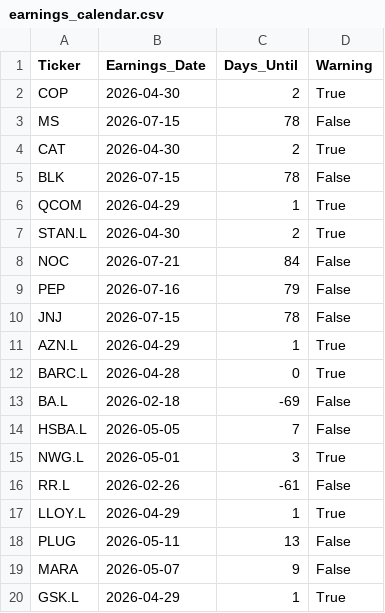
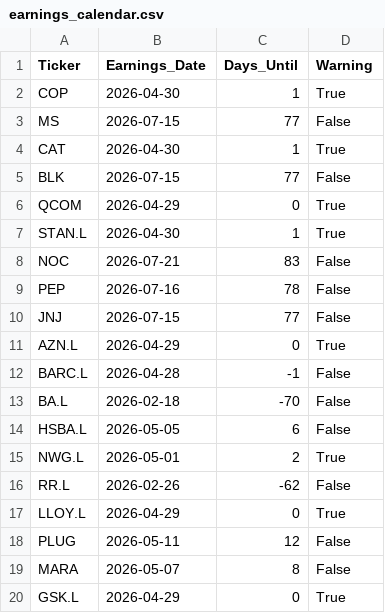
Before and after one commit to garywoodham/woody_stocks, a CSV file: earnings_calendar.csv, drawn as a sheet.

```diff
--- a/earnings_calendar.csv
+++ b/earnings_calendar.csv
@@ -1,20 +1,20 @@
 Ticker,Earnings_Date,Days_Until,Warning
-COP,2026-04-30,2,True
-MS,2026-07-15,78,False
-CAT,2026-04-30,2,True
-BLK,2026-07-15,78,False
-QCOM,2026-04-29,1,True
-STAN.L,2026-04-30,2,True
-NOC,2026-07-21,84,False
-PEP,2026-07-16,79,False
-JNJ,2026-07-15,78,False
-AZN.L,2026-04-29,1,True
-BARC.L,2026-04-28,0,True
-BA.L,2026-02-18,-69,False
-HSBA.L,2026-05-05,7,False
-NWG.L,2026-05-01,3,True
-RR.L,2026-02-26,-61,False
-LLOY.L,2026-04-29,1,True
-PLUG,2026-05-11,13,False
-MARA,2026-05-07,9,False
-GSK.L,2026-04-29,1,True
+COP,2026-04-30,1,True
+MS,2026-07-15,77,False
+CAT,2026-04-30,1,True
+BLK,2026-07-15,77,False
+QCOM,2026-04-29,0,True
+STAN.L,2026-04-30,1,True
+NOC,2026-07-21,83,False
+PEP,2026-07-16,78,False
+JNJ,2026-07-15,77,False
+AZN.L,2026-04-29,0,True
+BARC.L,2026-04-28,-1,False
+BA.L,2026-02-18,-70,False
+HSBA.L,2026-05-05,6,False
+NWG.L,2026-05-01,2,True
+RR.L,2026-02-26,-62,False
+LLOY.L,2026-04-29,0,True
+PLUG,2026-05-11,12,False
+MARA,2026-05-07,8,False
+GSK.L,2026-04-29,0,True
```
Also changed, not shown: daily_signals.csv, data/predictions_log.csv, 5 other files.
